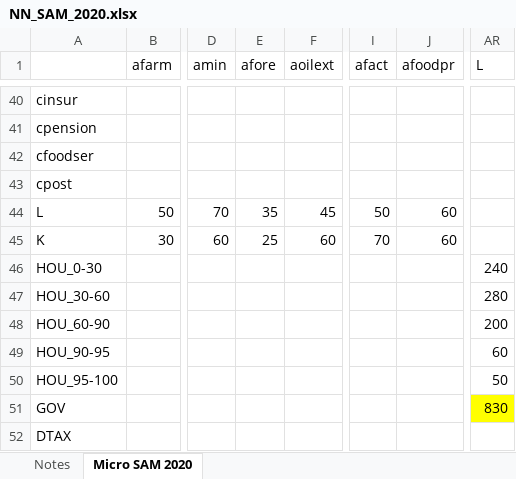
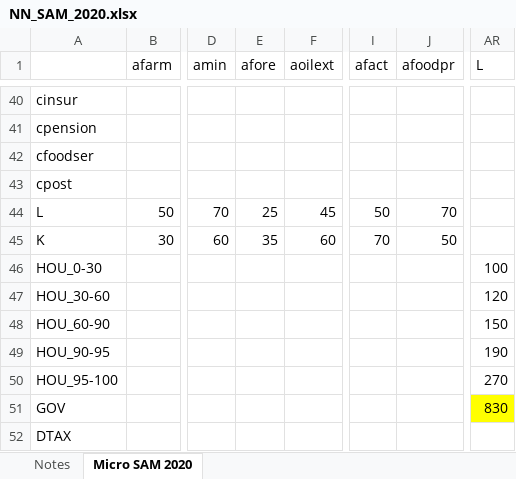
Before and after one commit to konradarchicinski/cge_model_python, an Excel workbook: Data/Raw data/NN_SAM_2020.xlsx, sheet Micro SAM 2020, drawn as a sheet; only a part is shown, gaps mark what is left out; values as stored, in another font and other column widths than the file's, no borders; the diff names each change by its address in the sheet, - before the commit and + after, or states it on an @@ line.

Commit message:
minor changes to SAM

```diff
--- a/Data/Raw data/NN_SAM_2020.xlsx (sheet Micro SAM 2020)
+++ b/Data/Raw data/NN_SAM_2020.xlsx (sheet Micro SAM 2020)
-E44 (afore): 35
+E44 (afore): 25
-J44 (afoodpr): 60
+J44 (afoodpr): 70
-E45 (afore): 25
+E45 (afore): 35
-J45 (afoodpr): 60
+J45 (afoodpr): 50
-AR46 (L): 240
+AR46 (L): 100
-AR47 (L): 280
+AR47 (L): 120
-AR48 (L): 200
+AR48 (L): 150
-AR49 (L): 60
+AR49 (L): 190
-AR50 (L): 50
+AR50 (L): 270
```
